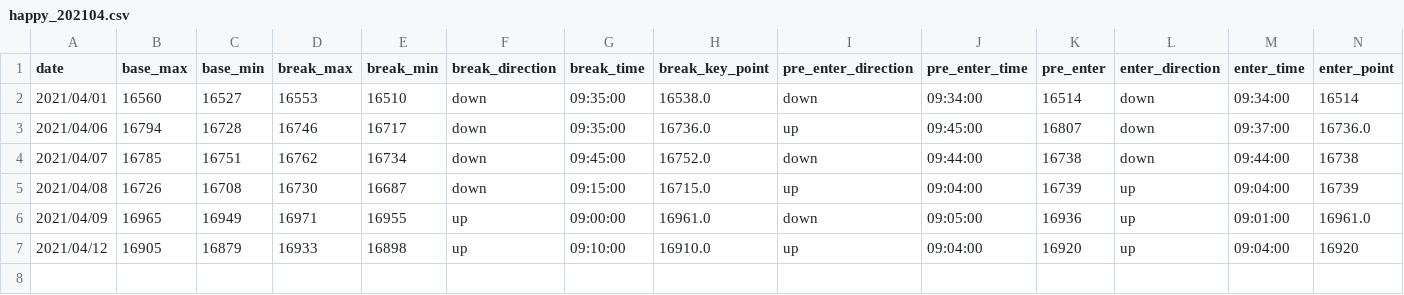
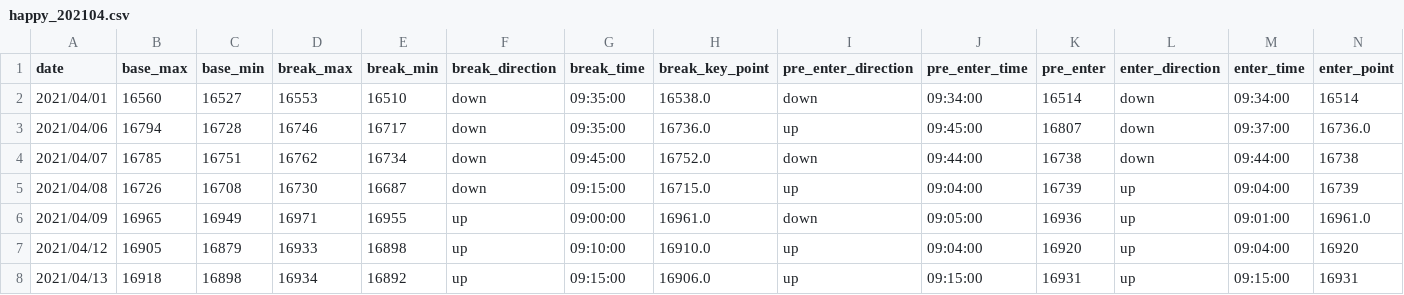
Before and after one commit to ngxial03/Future, a CSV file: out/happy_202104.csv, drawn as a sheet; only a part is shown; rows hold the shown columns only; the diff names each change by its address in the sheet, - before the commit and + after, or states it on an @@ line.

```diff
--- a/out/happy_202104.csv
+++ b/out/happy_202104.csv
+row 8: 2021/04/13 | 16918 | 16898 | 16934 | 16892 | up | 09:15:00 | 16906.0 | up | 09:15:00 | 16931 | up | 09:15:00 | 16931
```
Also changed, not shown: out/happy_total.csv, out/max_min_total.csv, 2 other files.
